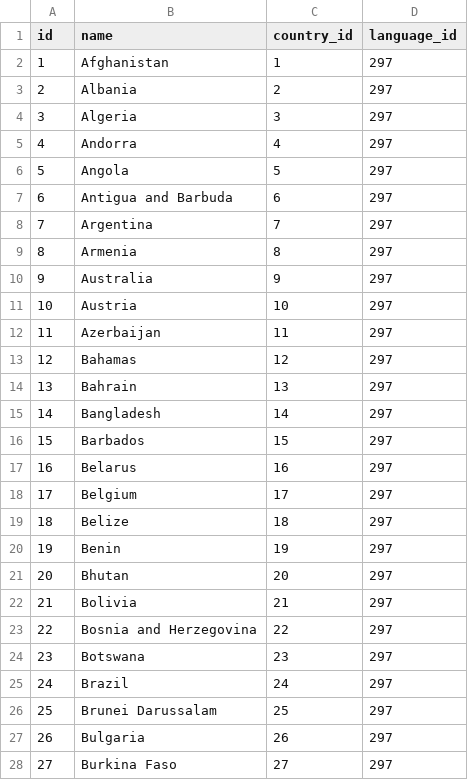
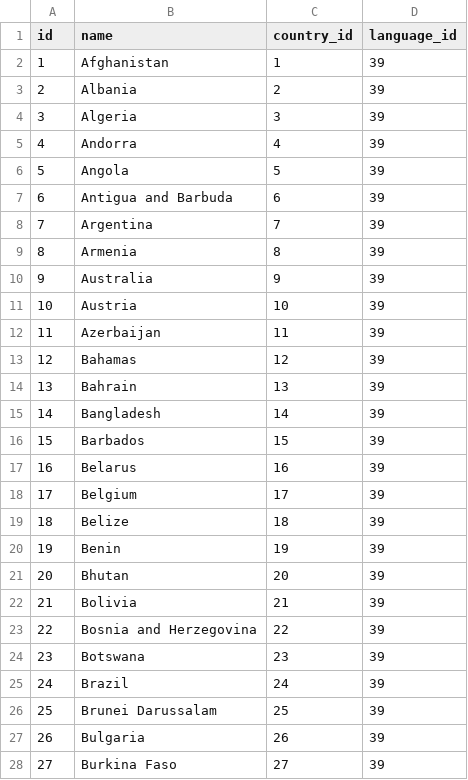
Before and after one commit to gatblau/lynx, a CSV file: images/lynx-data/country_lang.csv, drawn as a sheet; only a part is shown; the diff covers the shown part only.

```diff
--- a/images/lynx-data/country_lang.csv
+++ b/images/lynx-data/country_lang.csv
@@ -1,28 +1,28 @@
 id,name,country_id,language_id
-1,"Afghanistan",1,297
-2,"Albania",2,297
-3,"Algeria",3,297
-4,"Andorra",4,297
-5,"Angola",5,297
-6,"Antigua and Barbuda",6,297
-7,"Argentina",7,297
-8,"Armenia",8,297
-9,"Australia",9,297
-10,"Austria",10,297
-11,"Azerbaijan",11,297
-12,"Bahamas",12,297
-13,"Bahrain",13,297
-14,"Bangladesh",14,297
-15,"Barbados",15,297
-16,"Belarus",16,297
-17,"Belgium",17,297
-18,"Belize",18,297
-19,"Benin",19,297
-20,"Bhutan",20,297
-21,"Bolivia",21,297
-22,"Bosnia and Herzegovina",22,297
-23,"Botswana",23,297
-24,"Brazil",24,297
-25,"Brunei Darussalam",25,297
-26,"Bulgaria",26,297
-27,"Burkina Faso",27,297
+1,"Afghanistan",1,39
+2,"Albania",2,39
+3,"Algeria",3,39
+4,"Andorra",4,39
+5,"Angola",5,39
+6,"Antigua and Barbuda",6,39
+7,"Argentina",7,39
+8,"Armenia",8,39
+9,"Australia",9,39
+10,"Austria",10,39
+11,"Azerbaijan",11,39
+12,"Bahamas",12,39
+13,"Bahrain",13,39
+14,"Bangladesh",14,39
+15,"Barbados",15,39
+16,"Belarus",16,39
+17,"Belgium",17,39
+18,"Belize",18,39
+19,"Benin",19,39
+20,"Bhutan",20,39
+21,"Bolivia",21,39
+22,"Bosnia and Herzegovina",22,39
+23,"Botswana",23,39
+24,"Brazil",24,39
+25,"Brunei Darussalam",25,39
+26,"Bulgaria",26,39
+27,"Burkina Faso",27,39
```
Also changed, not shown: 165 edited cells elsewhere in this file, images/lynx-data/country.csv.
